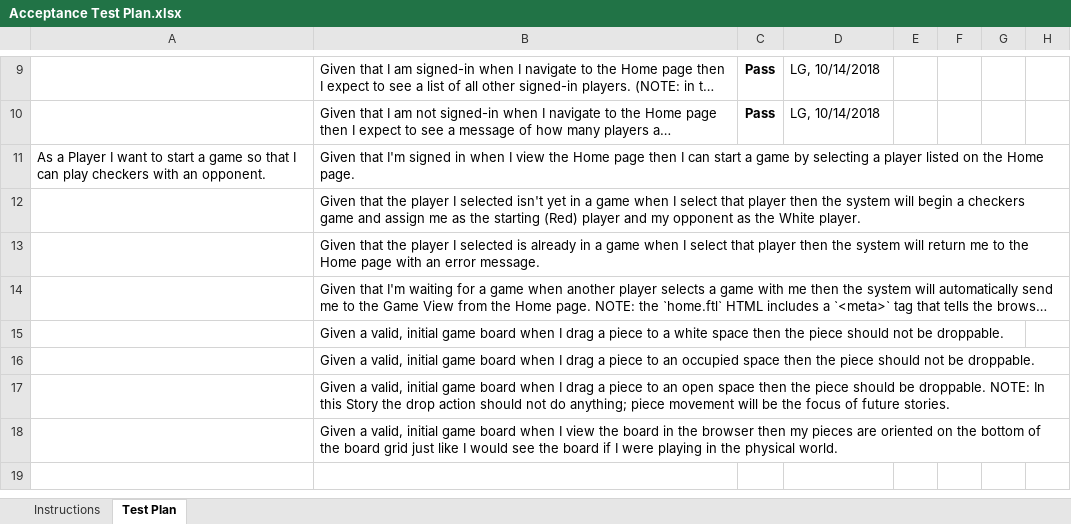
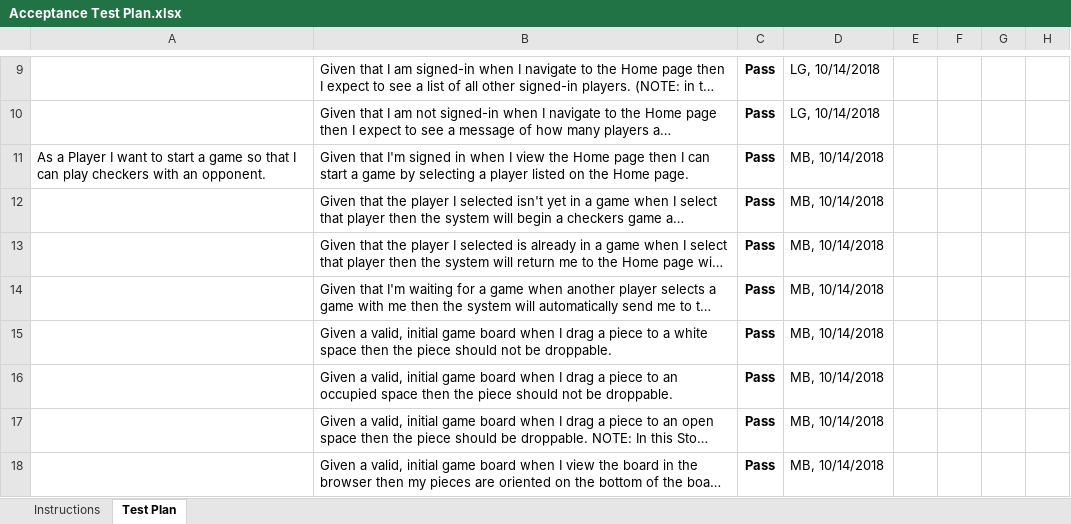
Before and after one commit to HershNagpal/webcheckers, an Excel workbook: etc/Acceptance Test Plan.xlsx, sheet Test Plan, drawn as a sheet; only a part is shown, gaps mark what is left out; long unchanged cells end in …; values as stored, in another font and other column widths than the file's, no borders; charts and pictures and conditional formats not drawn; the diff names each change by its address in the sheet, - before the commit and + after, or states it on an @@ line.

Commit message:
Did test for start a game story and updated excel file

```diff
--- a/etc/Acceptance Test Plan.xlsx (sheet Test Plan)
+++ b/etc/Acceptance Test Plan.xlsx (sheet Test Plan)
-C11:C18: (empty)
+C11:C18: Pass
-D11:D18: (empty)
+D11:D18: MB, 10/14/2018
```
Also changed, not shown: charts or pictures.
